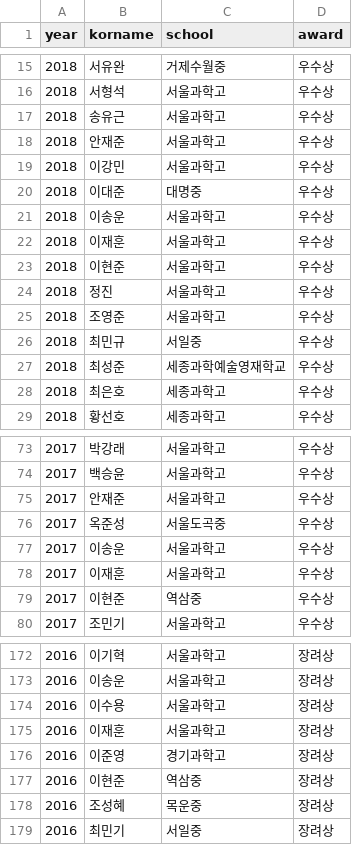
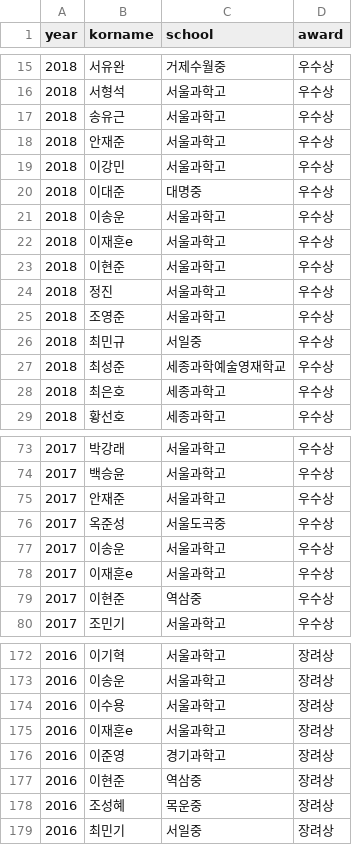
Before and after one commit to imo-korea/imo-korea.github.io, a CSV file: _data/fkmo-korea.csv, drawn as a sheet; only a part is shown, gaps mark what is left out.

```diff
--- a/_data/fkmo-korea.csv
+++ b/_data/fkmo-korea.csv
@@ -21,3 +21,3 @@ year,korname,school,award
 2018,이송운,서울과학고,우수상
-2018,이재훈,서울과학고,우수상
+2018,이재훈e,서울과학고,우수상
 2018,이현준,서울과학고,우수상
@@ -77,3 +77,3 @@ year,korname,school,award
 2017,이송운,서울과학고,우수상
-2017,이재훈,서울과학고,우수상
+2017,이재훈e,서울과학고,우수상
 2017,이현준,역삼중,우수상
@@ -174,3 +174,3 @@ year,korname,school,award
 2016,이수용,서울과학고,장려상
-2016,이재훈,서울과학고,장려상
+2016,이재훈e,서울과학고,장려상
 2016,이준영,경기과학고,장려상
```
Also changed, not shown: _data/kmo-korea.csv, _data/teacher.csv.
